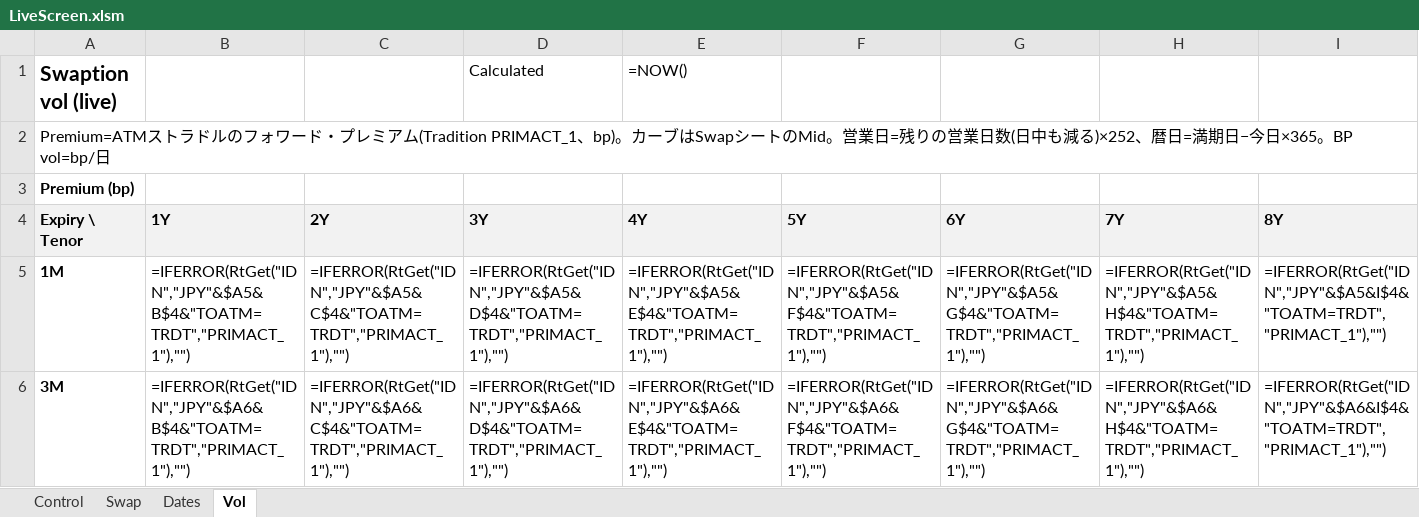
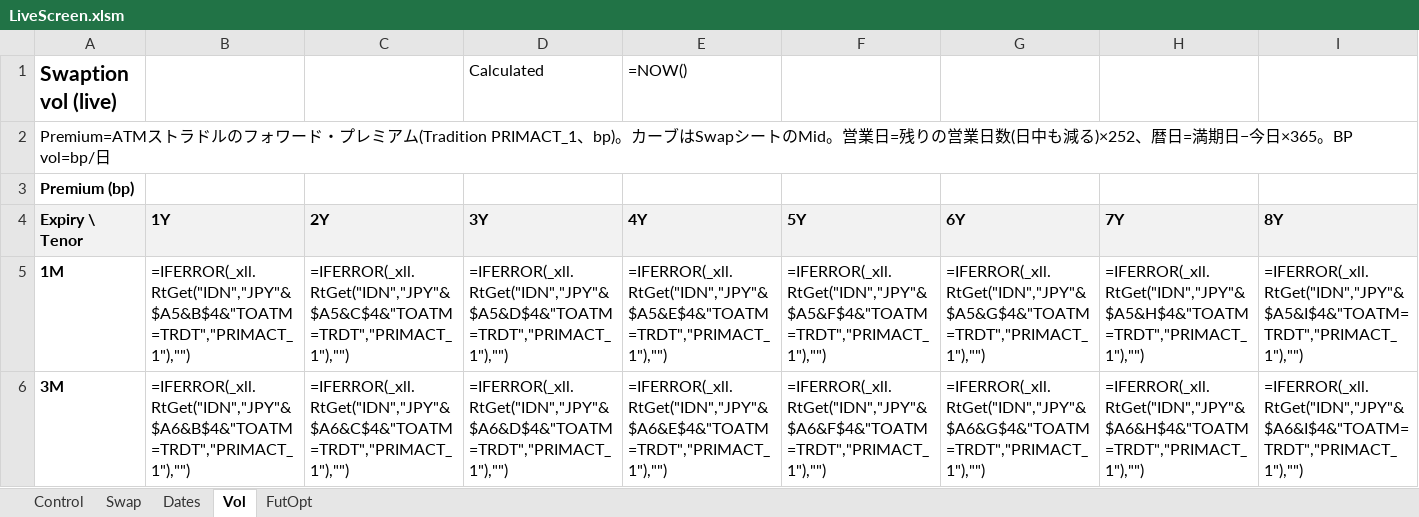
Before and after one commit to Nova-jp/pricing-sheet, an Excel workbook: templates/LiveScreen.xlsm, sheet Vol, drawn as a sheet; only a part is shown; values as stored, in another font and other column widths than the file's, no borders; formulas without a stored value are shown as written; the diff covers the shown part only; the diff names each change by its address in the sheet, - before the commit and + after, or states it on an @@ line.

```diff
--- a/templates/LiveScreen.xlsm (sheet Vol)
+++ b/templates/LiveScreen.xlsm (sheet Vol)
+sheet tab: FutOpt
-B5: =IFERROR(RtGet("IDN","JPY"&$A5&B$4&"TOATM=TRDT","PRIMACT_1"),"")
+B5: =IFERROR(_xll.RtGet("IDN","JPY"&$A5&B$4&"TOATM=TRDT","PRIMACT_1"),"")
-C5: =IFERROR(RtGet("IDN","JPY"&$A5&C$4&"TOATM=TRDT","PRIMACT_1"),"")
+C5: =IFERROR(_xll.RtGet("IDN","JPY"&$A5&C$4&"TOATM=TRDT","PRIMACT_1"),"")
-D5: =IFERROR(RtGet("IDN","JPY"&$A5&D$4&"TOATM=TRDT","PRIMACT_1"),"")
+D5: =IFERROR(_xll.RtGet("IDN","JPY"&$A5&D$4&"TOATM=TRDT","PRIMACT_1"),"")
-E5: =IFERROR(RtGet("IDN","JPY"&$A5&E$4&"TOATM=TRDT","PRIMACT_1"),"")
+E5: =IFERROR(_xll.RtGet("IDN","JPY"&$A5&E$4&"TOATM=TRDT","PRIMACT_1"),"")
-F5: =IFERROR(RtGet("IDN","JPY"&$A5&F$4&"TOATM=TRDT","PRIMACT_1"),"")
+F5: =IFERROR(_xll.RtGet("IDN","JPY"&$A5&F$4&"TOATM=TRDT","PRIMACT_1"),"")
-G5: =IFERROR(RtGet("IDN","JPY"&$A5&G$4&"TOATM=TRDT","PRIMACT_1"),"")
+G5: =IFERROR(_xll.RtGet("IDN","JPY"&$A5&G$4&"TOATM=TRDT","PRIMACT_1"),"")
-H5: =IFERROR(RtGet("IDN","JPY"&$A5&H$4&"TOATM=TRDT","PRIMACT_1"),"")
+H5: =IFERROR(_xll.RtGet("IDN","JPY"&$A5&H$4&"TOATM=TRDT","PRIMACT_1"),"")
-I5: =IFERROR(RtGet("IDN","JPY"&$A5&I$4&"TOATM=TRDT","PRIMACT_1"),"")
+I5: =IFERROR(_xll.RtGet("IDN","JPY"&$A5&I$4&"TOATM=TRDT","PRIMACT_1"),"")
-B6: =IFERROR(RtGet("IDN","JPY"&$A6&B$4&"TOATM=TRDT","PRIMACT_1"),"")
+B6: =IFERROR(_xll.RtGet("IDN","JPY"&$A6&B$4&"TOATM=TRDT","PRIMACT_1"),"")
-C6: =IFERROR(RtGet("IDN","JPY"&$A6&C$4&"TOATM=TRDT","PRIMACT_1"),"")
+C6: =IFERROR(_xll.RtGet("IDN","JPY"&$A6&C$4&"TOATM=TRDT","PRIMACT_1"),"")
-D6: =IFERROR(RtGet("IDN","JPY"&$A6&D$4&"TOATM=TRDT","PRIMACT_1"),"")
+D6: =IFERROR(_xll.RtGet("IDN","JPY"&$A6&D$4&"TOATM=TRDT","PRIMACT_1"),"")
-E6: =IFERROR(RtGet("IDN","JPY"&$A6&E$4&"TOATM=TRDT","PRIMACT_1"),"")
+E6: =IFERROR(_xll.RtGet("IDN","JPY"&$A6&E$4&"TOATM=TRDT","PRIMACT_1"),"")
-F6: =IFERROR(RtGet("IDN","JPY"&$A6&F$4&"TOATM=TRDT","PRIMACT_1"),"")
+F6: =IFERROR(_xll.RtGet("IDN","JPY"&$A6&F$4&"TOATM=TRDT","PRIMACT_1"),"")
-G6: =IFERROR(RtGet("IDN","JPY"&$A6&G$4&"TOATM=TRDT","PRIMACT_1"),"")
+G6: =IFERROR(_xll.RtGet("IDN","JPY"&$A6&G$4&"TOATM=TRDT","PRIMACT_1"),"")
-H6: =IFERROR(RtGet("IDN","JPY"&$A6&H$4&"TOATM=TRDT","PRIMACT_1"),"")
+H6: =IFERROR(_xll.RtGet("IDN","JPY"&$A6&H$4&"TOATM=TRDT","PRIMACT_1"),"")
-I6: =IFERROR(RtGet("IDN","JPY"&$A6&I$4&"TOATM=TRDT","PRIMACT_1"),"")
+I6: =IFERROR(_xll.RtGet("IDN","JPY"&$A6&I$4&"TOATM=TRDT","PRIMACT_1"),"")
```
Also changed, not shown: 153 edited cells elsewhere in this sheet, sheet Swap, 11 other files.
